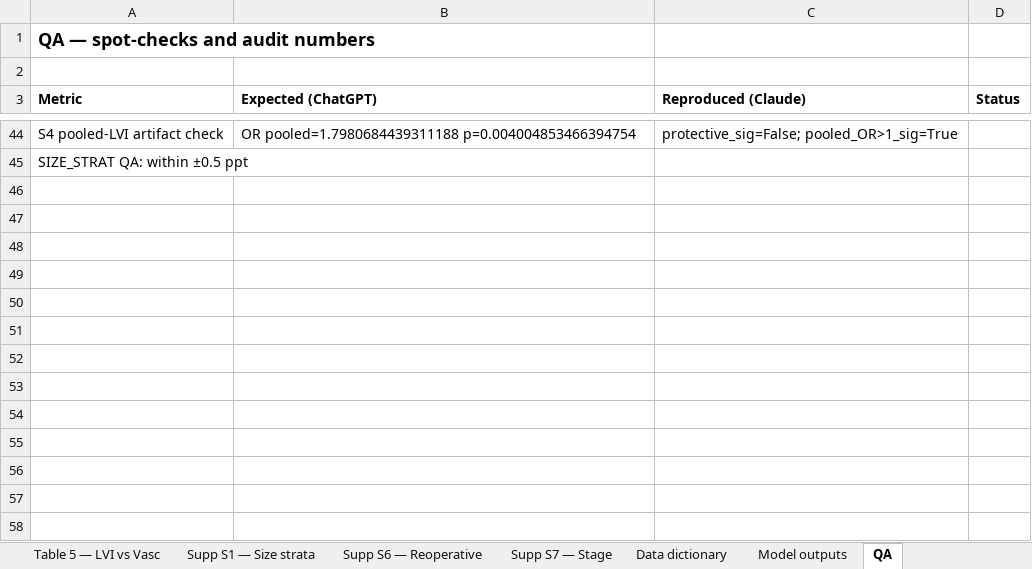
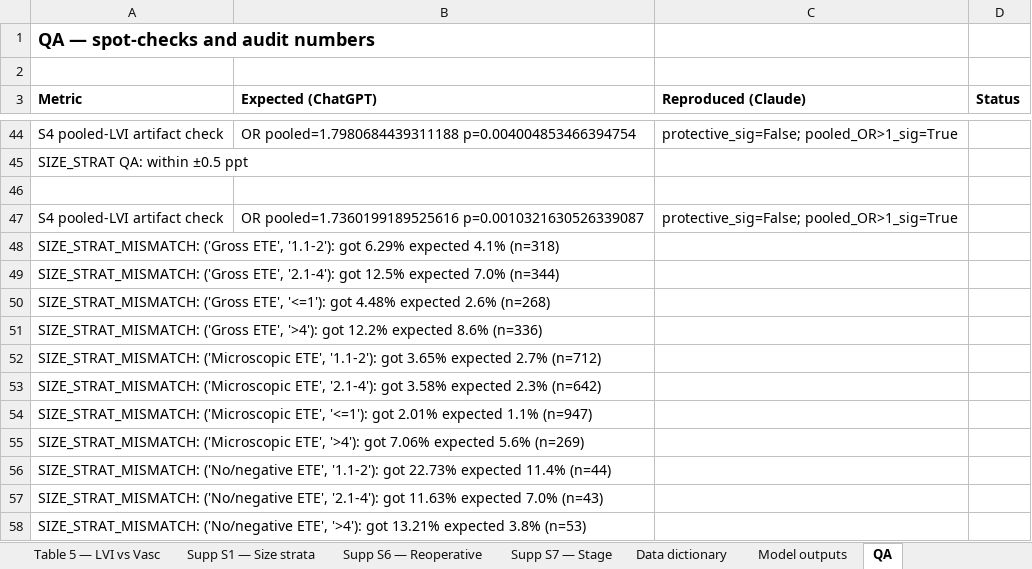
Before and after one commit to ry86pkqf74-rgb/THYROID_2026, an Excel workbook: M044_ETE_tables.xlsx, sheet QA, drawn as a sheet; only a part is shown, gaps mark what is left out; values as stored, in another font and other column widths than the file's, no borders; the diff names each change by its address in the sheet, - before the commit and + after, or states it on an @@ line.

```diff
--- a/M044_ETE_tables.xlsx (sheet QA)
+++ b/M044_ETE_tables.xlsx (sheet QA)
+row 46: (empty)
+row 47: S4 pooled-LVI artifact check | OR pooled=1.7360199189525616 p=0.0010321630526339087 | protective_sig=False; pooled_OR>1_sig=True
+row 48: SIZE_STRAT_MISMATCH: ('Gross ETE', '1.1-2'): got 6.29% expected 4.1% (n=318)
+row 49: SIZE_STRAT_MISMATCH: ('Gross ETE', '2.1-4'): got 12.5% expected 7.0% (n=344)
+row 50: SIZE_STRAT_MISMATCH: ('Gross ETE', '<=1'): got 4.48% expected 2.6% (n=268)
+row 51: SIZE_STRAT_MISMATCH: ('Gross ETE', '>4'): got 12.2% expected 8.6% (n=336)
+row 52: SIZE_STRAT_MISMATCH: ('Microscopic ETE', '1.1-2'): got 3.65% expected 2.7% (n=712)
+row 53: SIZE_STRAT_MISMATCH: ('Microscopic ETE', '2.1-4'): got 3.58% expected 2.3% (n=642)
+row 54: SIZE_STRAT_MISMATCH: ('Microscopic ETE', '<=1'): got 2.01% expected 1.1% (n=947)
+row 55: SIZE_STRAT_MISMATCH: ('Microscopic ETE', '>4'): got 7.06% expected 5.6% (n=269)
+row 56: SIZE_STRAT_MISMATCH: ('No/negative ETE', '1.1-2'): got 22.73% expected 11.4% (n=44)
+row 57: SIZE_STRAT_MISMATCH: ('No/negative ETE', '2.1-4'): got 11.63% expected 7.0% (n=43)
+row 58: SIZE_STRAT_MISMATCH: ('No/negative ETE', '>4'): got 13.21% expected 3.8% (n=53)
```
Also changed, not shown: sheet Model outputs, sheet Table 3 — Multivariable, sheet Supp Refit5 no-neg path-proven, 14 other files.
